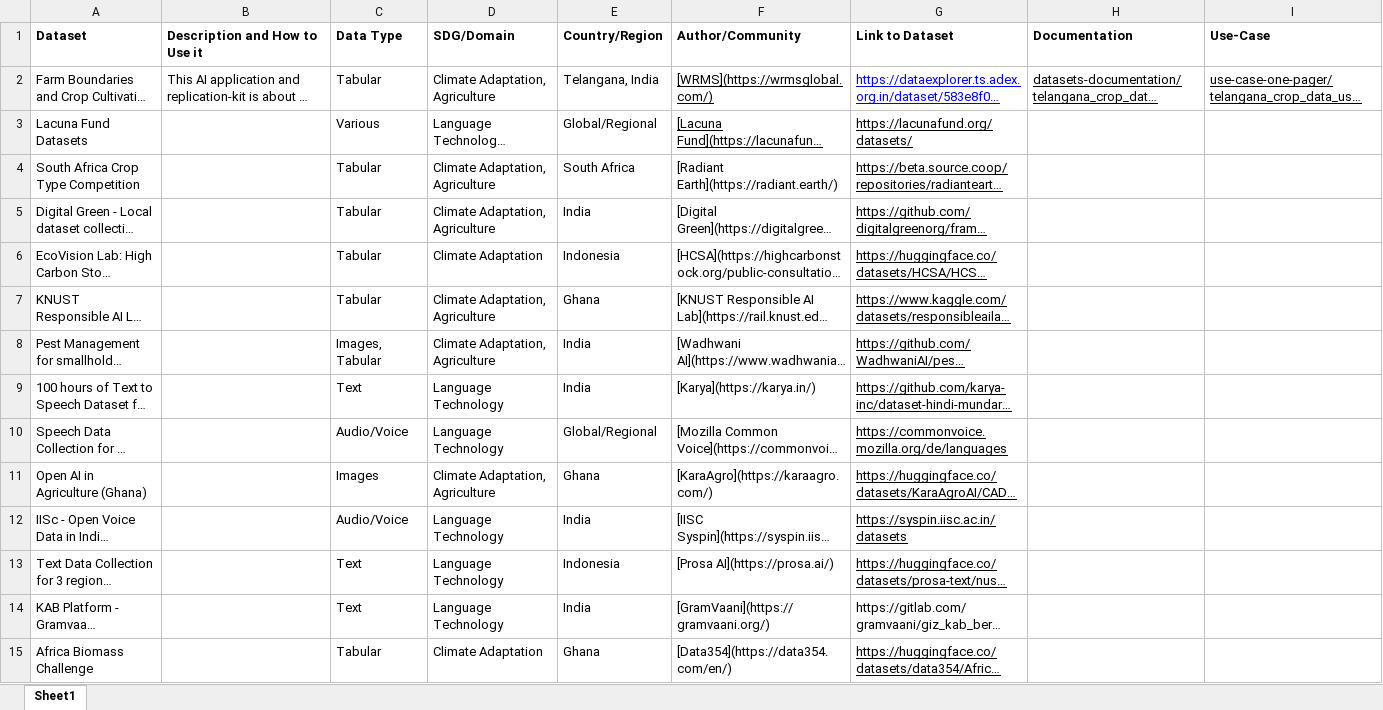
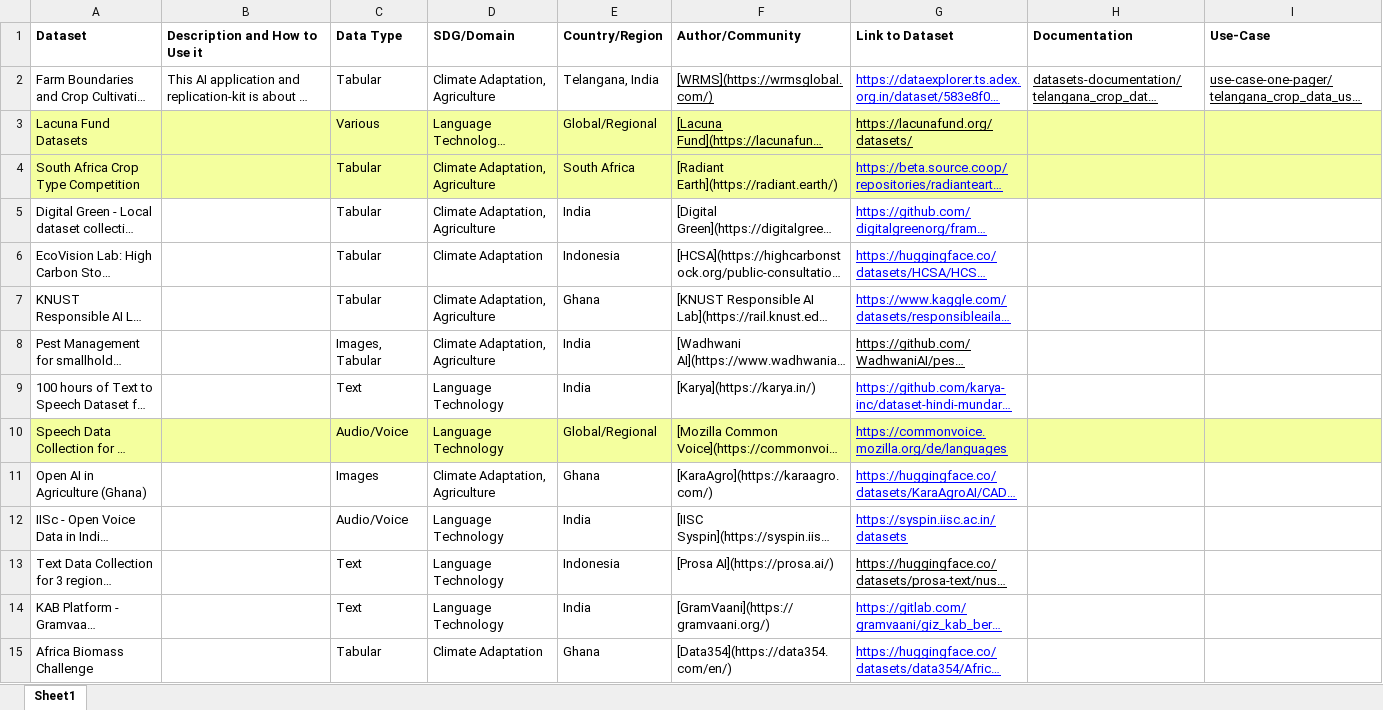
Before and after one commit to Fair-Forward/datasets, an Excel workbook: docs/data_catalog.xlsx, sheet Sheet1, drawn as a sheet; long unchanged cells end in …; values as stored, in another font and other column widths than the file's, no borders; the diff names each change by its address in the sheet, - before the commit and + after, or states it on an @@ line.

```diff
--- a/docs/data_catalog.xlsx (sheet Sheet1)
+++ b/docs/data_catalog.xlsx (sheet Sheet1)
-A3:I4 fill: none
+A3:I4 fill: #F4FF9E
-G4:G7 text colour: black
+G4:G7 text colour: #0000FF
-G9:G12 text colour: black
+G9:G12 text colour: #0000FF
-A10:I10 fill: none
+A10:I10 fill: #F4FF9E
-G14:G15 text colour: black
+G14:G15 text colour: #0000FF
-G14 underline: off
+G14 underline: on
```
Also changed, not shown: 1 other file.
